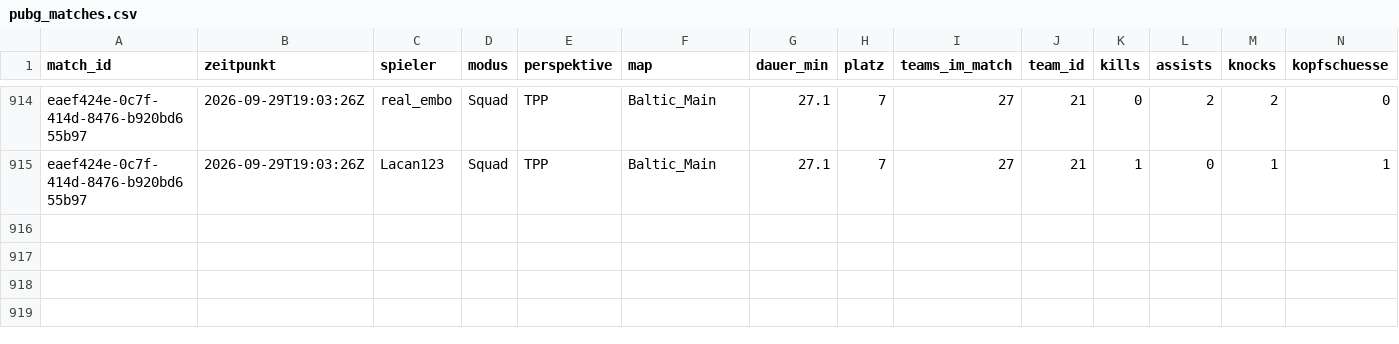
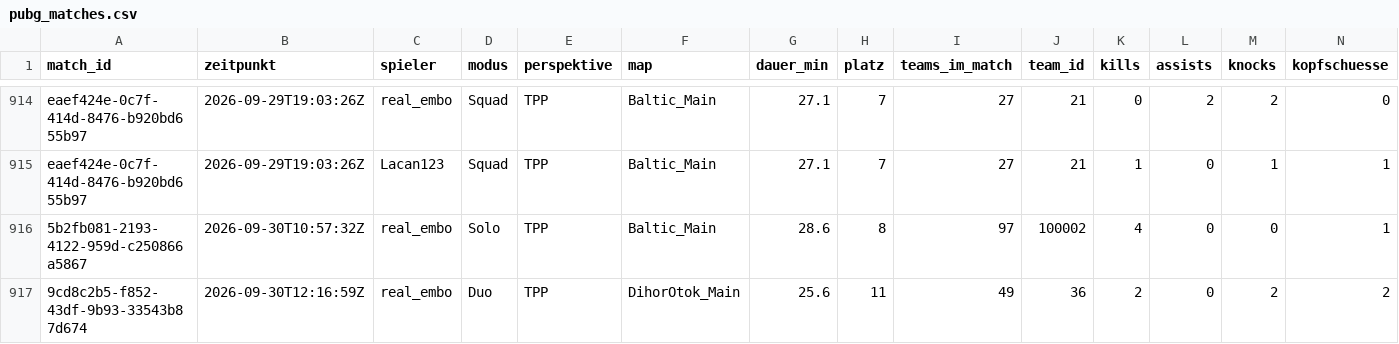
Before and after one commit to realembo88/S-404, a CSV file: pubg_matches.csv, drawn as a sheet; only a part is shown, gaps mark what is left out; rows hold the shown columns only; the diff names each change by its address in the sheet, - before the commit and + after, or states it on an @@ line.

```diff
--- a/pubg_matches.csv
+++ b/pubg_matches.csv
+row 916: 5b2fb081-2193-4122-959d-c250866a5867 | 2026-09-30T10:57:32Z | real_embo | Solo | TPP | Baltic_Main | 28.6 | 8 | 97 | 100002 | 4 | 0 | 0 | 1
+row 917: 9cd8c2b5-f852-43df-9b93-33543b87d674 | 2026-09-30T12:16:59Z | real_embo | Duo | TPP | DihorOtok_Main | 25.6 | 11 | 49 | 36 | 2 | 0 | 2 | 2
```
Also changed, not shown: weapons.csv, 1 other file.
